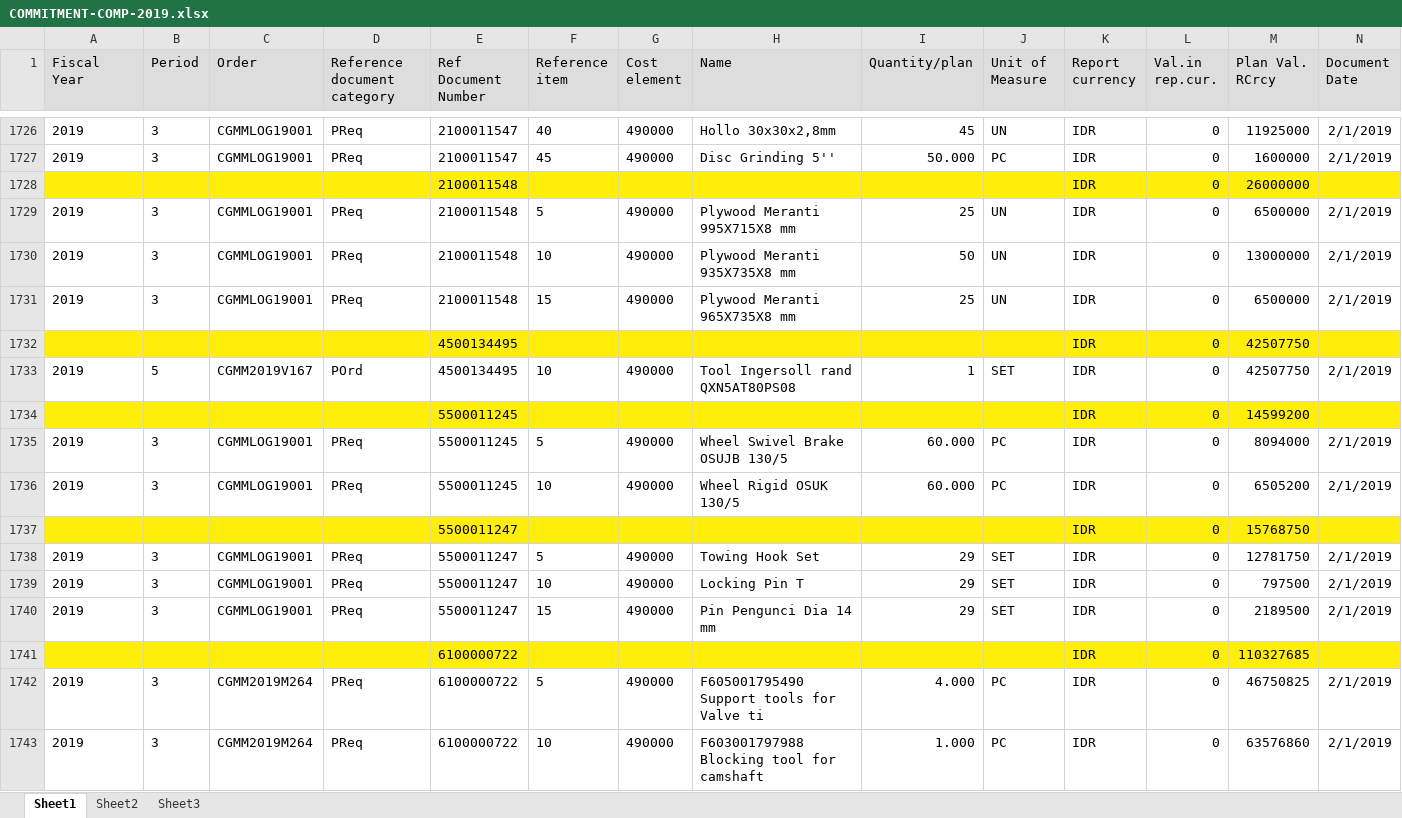
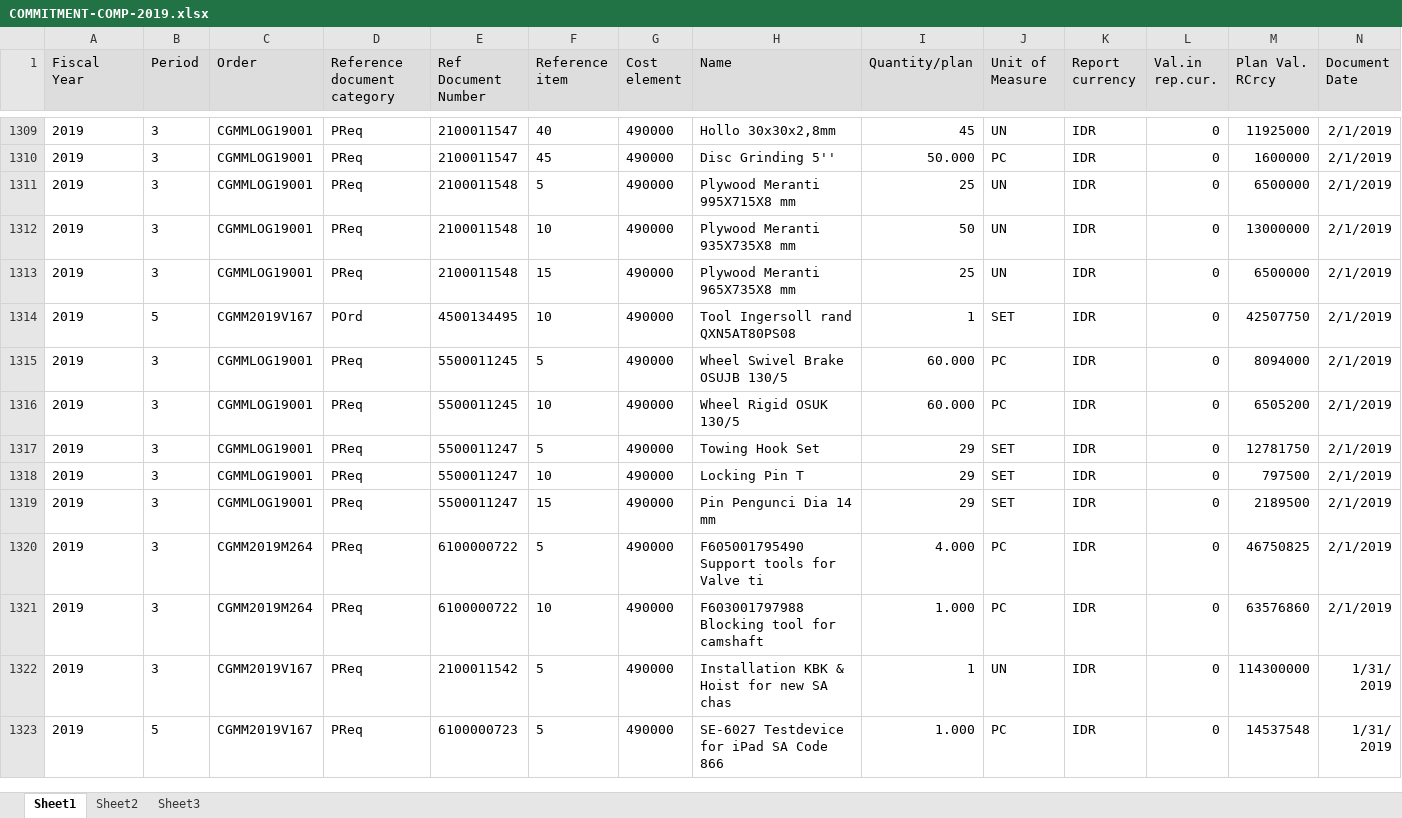
Before and after one commit to prakosd/funding-tracking-system, an Excel workbook: excel_files/COMMITMENT-COMP-2019.xlsx, sheet Sheet1, drawn as a sheet; only a part is shown, gaps mark what is left out; the shorter side is filled out with more unchanged rows; values as stored, in another font and other column widths than the file's, no borders; removed rows and columns are numbered as before the commit, all else as after; rows hold the shown columns only; the diff covers the shown part only; the diff names each change by its address in the sheet, - before the commit and + after, or states it on an @@ line.

```diff
--- a/excel_files/COMMITMENT-COMP-2019.xlsx (sheet Sheet1)
+++ b/excel_files/COMMITMENT-COMP-2019.xlsx (sheet Sheet1)
-row 1728:  |  |  |  | 2100011548 |  |  |  |  |  | IDR | 0 | 26000000
-row 1732:  |  |  |  | 4500134495 |  |  |  |  |  | IDR | 0 | 42507750
-row 1734:  |  |  |  | 5500011245 |  |  |  |  |  | IDR | 0 | 14599200
-row 1737:  |  |  |  | 5500011247 |  |  |  |  |  | IDR | 0 | 15768750
-row 1741:  |  |  |  | 6100000722 |  |  |  |  |  | IDR | 0 | 110327685
```
Also changed, not shown: 1 added row, 481 removed rows and 3 edited cells elsewhere in this sheet, excel_files/ACTUAL-COMP-2019.xlsx, excel_files/ACTUAL-TATE-2019.xlsx, 18 other files.
